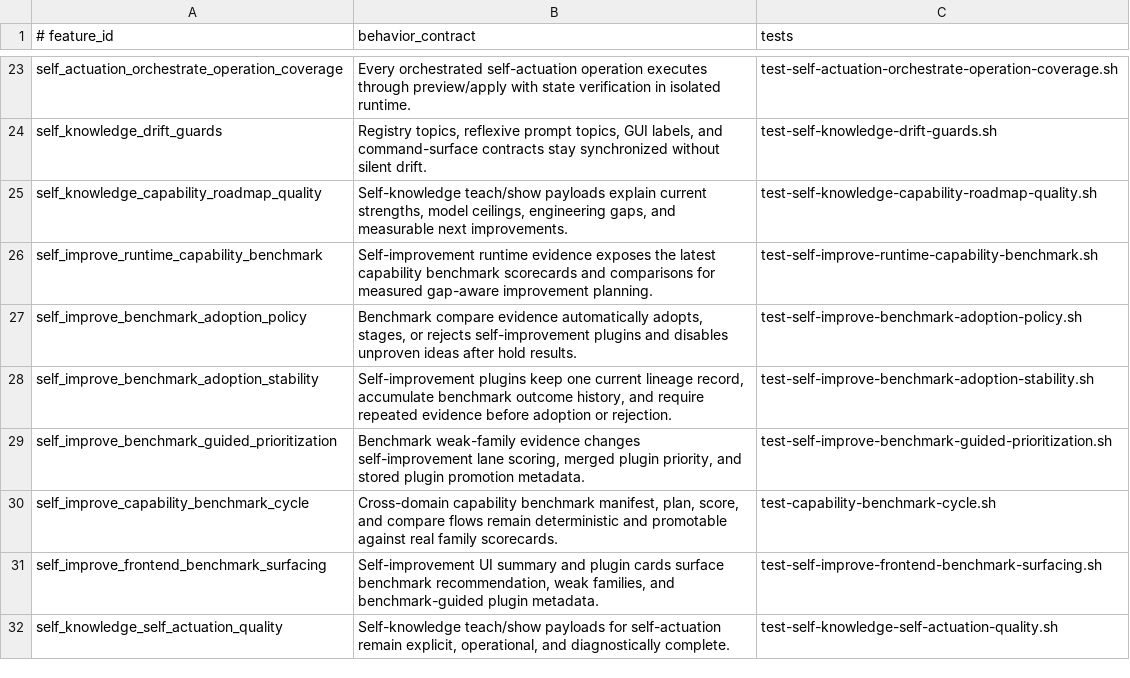
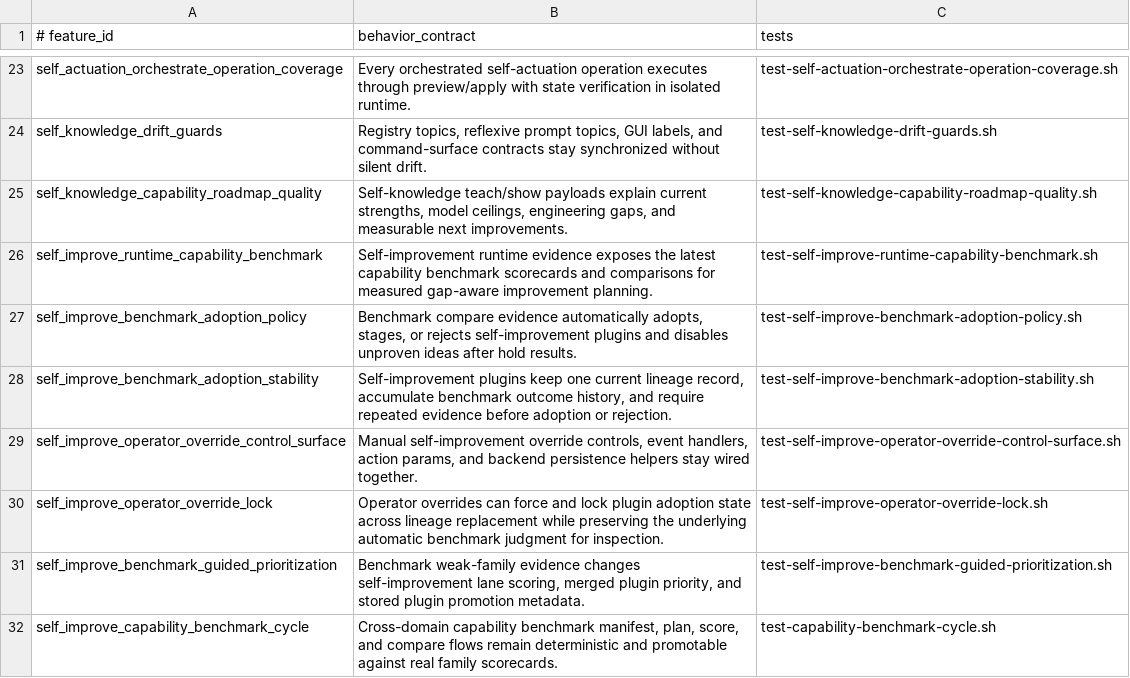
Before and after one commit to andersaamodt/artificer, a TSV file: tools/release/feature-coverage-matrix.tsv, drawn as a sheet; only a part is shown, gaps mark what is left out; the shorter side is filled out with more unchanged rows.

Commit message:
Add locked operator overrides for self-improvement plugins

```diff
--- a/tools/release/feature-coverage-matrix.tsv
+++ b/tools/release/feature-coverage-matrix.tsv
@@ -28,2 +28,4 @@ self_improve_benchmark_adoption_policy	Benchmark compare evidence automatically
 self_improve_benchmark_adoption_stability	Self-improvement plugins keep one current lineage record, accumulate benchmark outcome history, and require repeated evidence before adoption or rejection.	test-self-improve-benchmark-adoption-stability.sh
+self_improve_operator_override_control_surface	Manual self-improvement override controls, event handlers, action params, and backend persistence helpers stay wired together.	test-self-improve-operator-override-control-surface.sh
+self_improve_operator_override_lock	Operator overrides can force and lock plugin adoption state across lineage replacement while preserving the underlying automatic benchmark judgment for inspection.	test-self-improve-operator-override-lock.sh
 self_improve_benchmark_guided_prioritization	Benchmark weak-family evidence changes self-improvement lane scoring, merged plugin priority, and stored plugin promotion metadata.	test-self-improve-benchmark-guided-prioritization.sh
```
Also changed, not shown: 8 other files.
